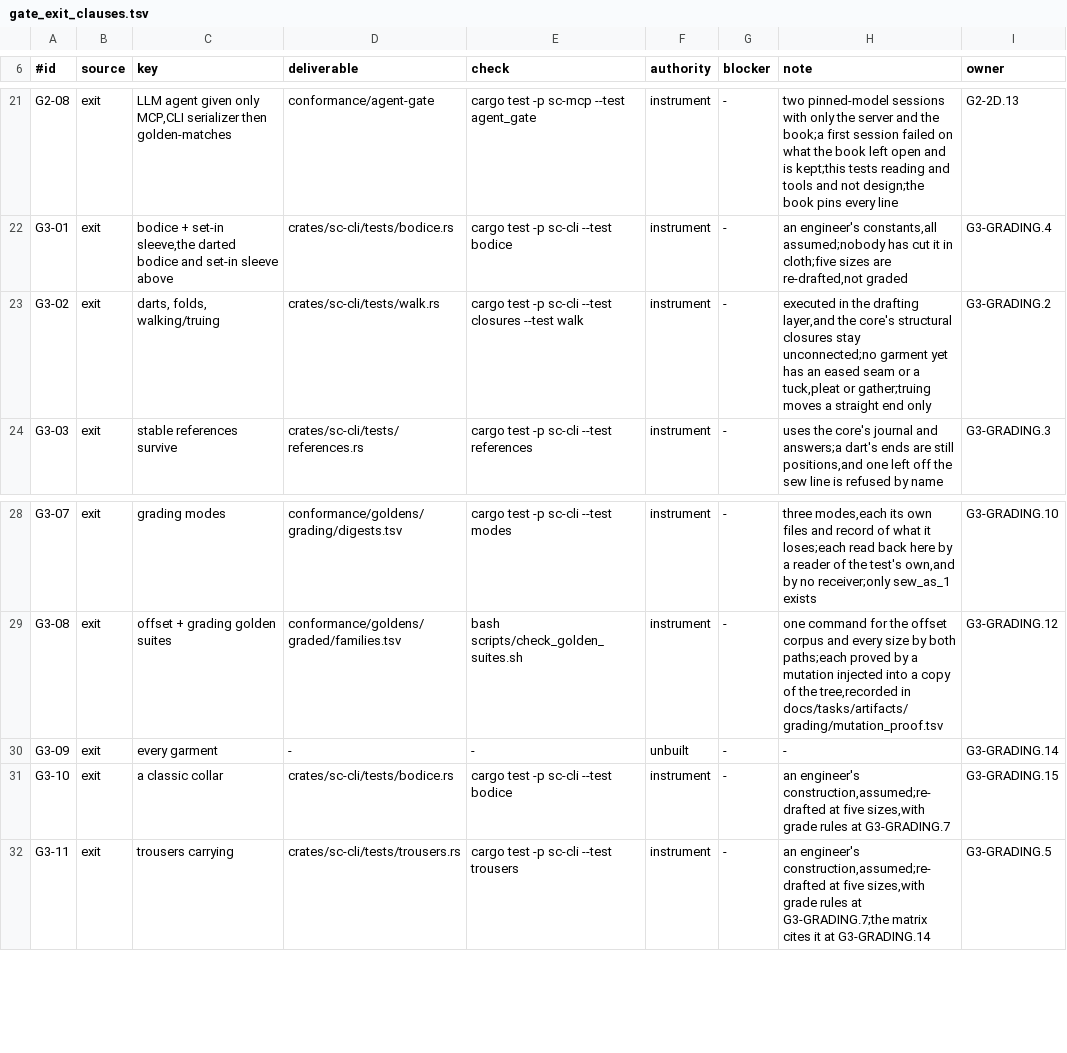
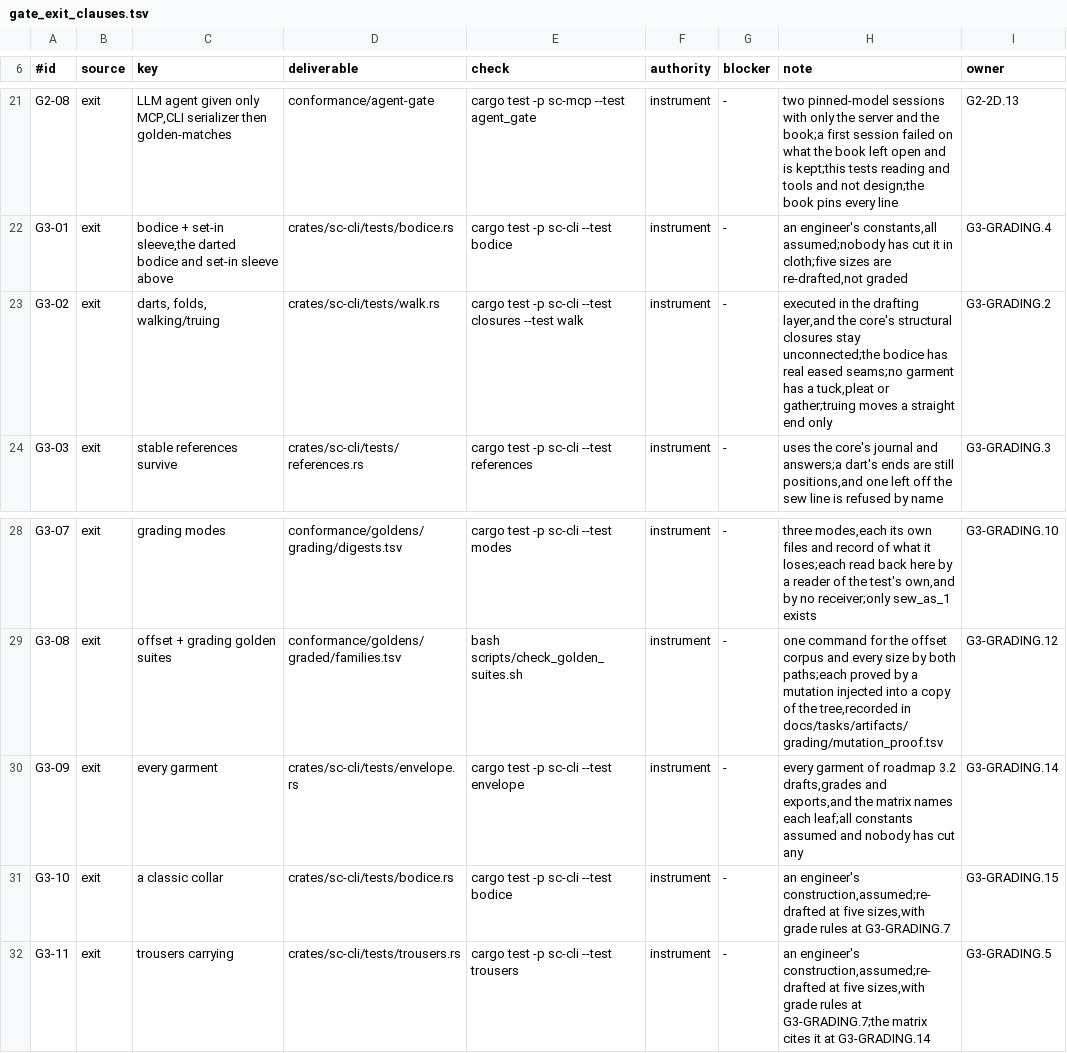
Before and after one commit to rdje/stitchcad, a TSV file: docs/tasks/artifacts/g0_exit/gate_exit_clauses.tsv, drawn as a sheet; only a part is shown, gaps mark what is left out.

Commit message:
STITCHCAD-G1-1026 (leaf G3-GRADING.14): the G3 exit review reads 10 met and 1 not met, and every garment the roadmap names is proved
G3-09 is the clause that keeps the envelope honest: a garment the roadmap names and no exit criterion proves is a gate failure, not a scope note. So a test now takes each of the five, the skirt, darted bodice, set-in sleeve, classic collar and trousers, and runs it at every size, through both grading paths, and out in every form, and it holds the feature matrix to naming the leaf that proved each one and what the trousers carry.

The review ran every check and reads G3 EXIT: 10 met, 1 not met, 11 clauses. The one not met is G3-05, an independent engine, which is parked with commercial CAD by the director's ruling, with a named blocker and a separately written reader that agrees to 10 um in its place. The bounds between the two paths are published in the book and held to the report by a test: 4.5 mm on the bodice, 1.3 mm on the trousers, and none on the skirt between corners.

The frontier moves to G4, because a director-authority row does not hold it, and the book now has a distance table for that gate.

G3-GRADING.16 is blocked. Its acceptance says a block whose source has not been procured is recorded not met and not drafted from recollection, and Aldrich's book has not been procured. The procurement seat is the director, acting.

What this does not show: that any of these fits anybody. Nobody has cut any of them, every drafting constant is an engineer's and assumed, and no receiver has read any file. The drafting layer's closures, pockets, buttons and sizes are not yet bound to the core's structural models. No human approved this review, and governance withholds approval from its author, so the director's closure stays open.

Clause: G3-09

```diff
--- a/docs/tasks/artifacts/g0_exit/gate_exit_clauses.tsv
+++ b/docs/tasks/artifacts/g0_exit/gate_exit_clauses.tsv
@@ -22,3 +22,3 @@ G2-08	exit	LLM agent given only MCP,CLI serializer then golden-matches	conforman
 G3-01	exit	bodice + set-in sleeve,the darted bodice and set-in sleeve above	crates/sc-cli/tests/bodice.rs	cargo test -p sc-cli --test bodice	instrument	-	an engineer's constants,all assumed;nobody has cut it in cloth;five sizes are re-drafted,not graded	G3-GRADING.4
-G3-02	exit	darts, folds, walking/truing	crates/sc-cli/tests/walk.rs	cargo test -p sc-cli --test closures --test walk	instrument	-	executed in the drafting layer,and the core's structural closures stay unconnected;no garment yet has an eased seam or a tuck,pleat or gather;truing moves a straight end only	G3-GRADING.2
+G3-02	exit	darts, folds, walking/truing	crates/sc-cli/tests/walk.rs	cargo test -p sc-cli --test closures --test walk	instrument	-	executed in the drafting layer,and the core's structural closures stay unconnected;the bodice has real eased seams;no garment has a tuck,pleat or gather;truing moves a straight end only	G3-GRADING.2
 G3-03	exit	stable references survive	crates/sc-cli/tests/references.rs	cargo test -p sc-cli --test references	instrument	-	uses the core's journal and answers;a dart's ends are still positions,and one left off the sew line is refused by name	G3-GRADING.3
@@ -29,3 +29,3 @@ G3-07	exit	grading modes	conformance/goldens/grading/digests.tsv	cargo test -p s
 G3-08	exit	offset + grading golden suites	conformance/goldens/graded/families.tsv	bash scripts/check_golden_suites.sh	instrument	-	one command for the offset corpus and every size by both paths;each proved by a mutation injected into a copy of the tree,recorded in docs/tasks/artifacts/grading/mutation_proof.tsv	G3-GRADING.12
-G3-09	exit	every garment	-	-	unbuilt	-	-	G3-GRADING.14
+G3-09	exit	every garment	crates/sc-cli/tests/envelope.rs	cargo test -p sc-cli --test envelope	instrument	-	every garment of roadmap 3.2 drafts,grades and exports,and the matrix names each leaf;all constants assumed and nobody has cut any	G3-GRADING.14
 G3-10	exit	a classic collar	crates/sc-cli/tests/bodice.rs	cargo test -p sc-cli --test bodice	instrument	-	an engineer's construction,assumed;re-drafted at five sizes,with grade rules at G3-GRADING.7	G3-GRADING.15
```
Also changed, not shown: 9 other files.
